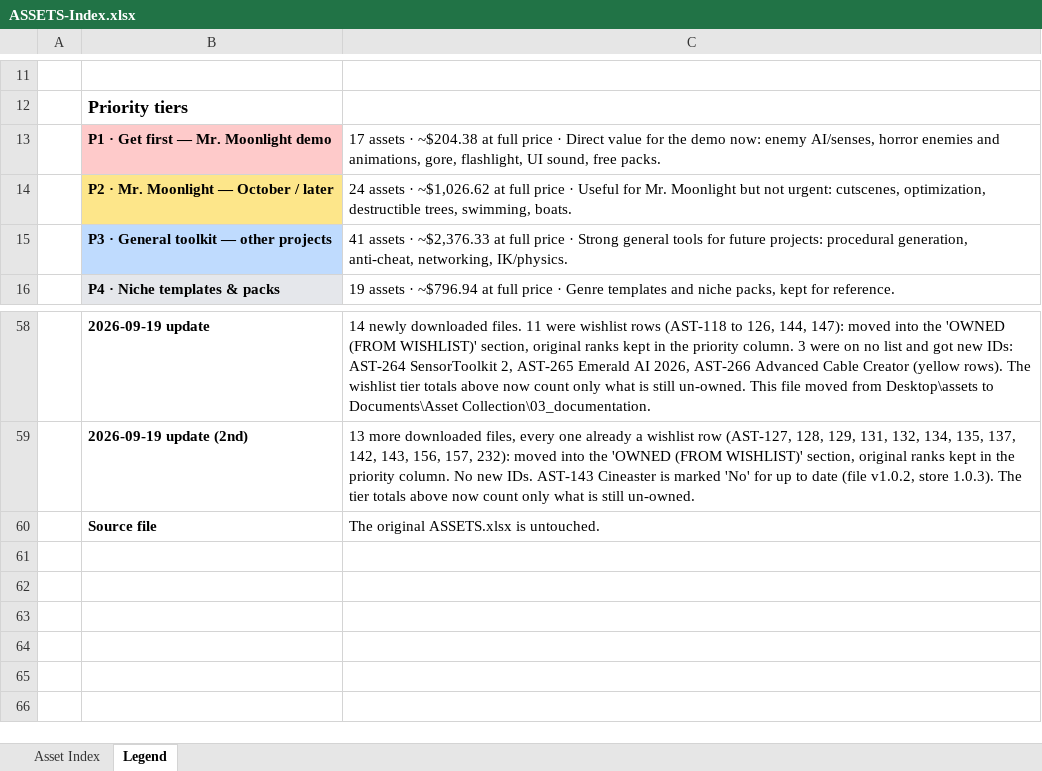
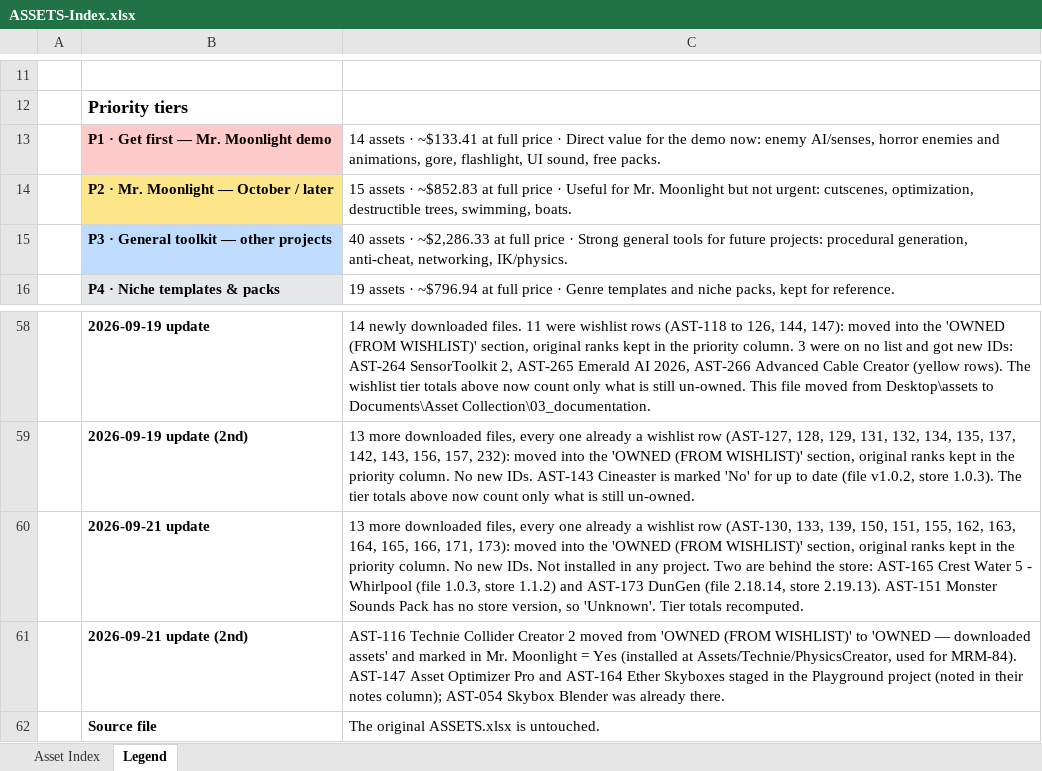
Before and after one commit to MustardMasterSpark/mr-moonlight, an Excel workbook: Docs/asset-index/ASSETS-Index.xlsx, sheet Legend, drawn as a sheet; only a part is shown, gaps mark what is left out; values as stored, in another font and other column widths than the file's, no borders; the diff names each change by its address in the sheet, - before the commit and + after, or states it on an @@ line.

```diff
--- a/Docs/asset-index/ASSETS-Index.xlsx (sheet Legend)
+++ b/Docs/asset-index/ASSETS-Index.xlsx (sheet Legend)
-C13: 17 assets · ~$204.38 at full…
+C13: 14 assets · ~$133.41 at full…
-C14: 24 assets · ~$1,026.62 at full…
+C14: 15 assets · ~$852.83 at full…
-C15: 41 assets · ~$2,376.33 at full…
+C15: 40 assets · ~$2,286.33 at full…
+row 60:  | 2026-09-21 update | 13 more downloaded files, every one already a wishlist row (AST-130, 133, 139, 150, 151, 155, 162, 163, 164, 165, 166, 171, 173): moved into the 'OWNED (FROM WISHLIST)' section, original ranks kept in the priority column. No new IDs. Not installed in any project. Two are behind the store: AST-165 Crest Water 5 - Whirlpool (file 1.0.3, store 1.1.2) and AST-173 DunGen (file 2.18.14, store 2.19.13). AST-151 Monster Sounds Pack has no store version, so 'Unknown'. Tier totals recomputed.
+row 61:  | 2026-09-21 update (2nd) | AST-116 Technie Collider Creator 2 moved from 'OWNED (FROM WISHLIST)' to 'OWNED — downloaded assets' and marked in Mr. Moonlight = Yes (installed at Assets/Technie/PhysicsCreator, used for MRM-84). AST-147 Asset Optimizer Pro and AST-164 Ether Skyboxes staged in the Playground project (noted in their notes column); AST-054 Skybox Blender was already there.
```
Also changed, not shown: sheet Asset Index, 4 other files.
